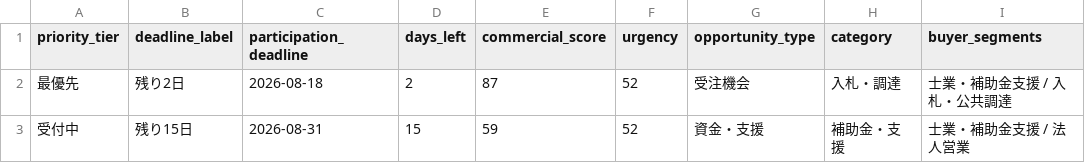
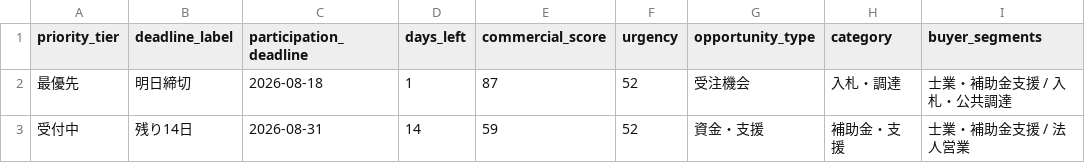
Before and after one commit to yokohama-change/yokohama-change, a CSV file: docs/data/open_now.csv, drawn as a sheet; only a part is shown; the diff names each change by its address in the sheet, - before the commit and + after, or states it on an @@ line.

```diff
--- a/docs/data/open_now.csv
+++ b/docs/data/open_now.csv
-B2 (deadline_label): 残り2日
+B2 (deadline_label): 明日締切
-D2 (days_left): 2
+D2 (days_left): 1
-B3 (deadline_label): 残り15日
+B3 (deadline_label): 残り14日
-D3 (days_left): 15
+D3 (days_left): 14
```
Also changed, not shown: docs/data/leads.csv, 9 other files.
